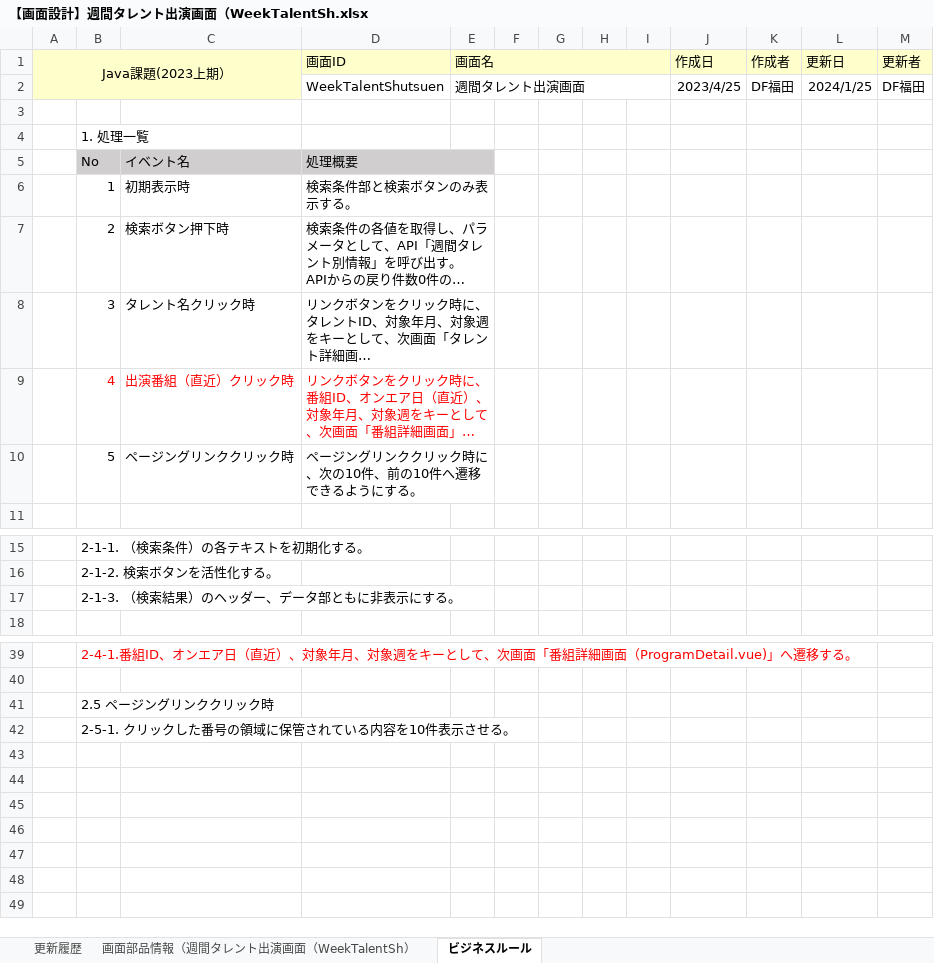
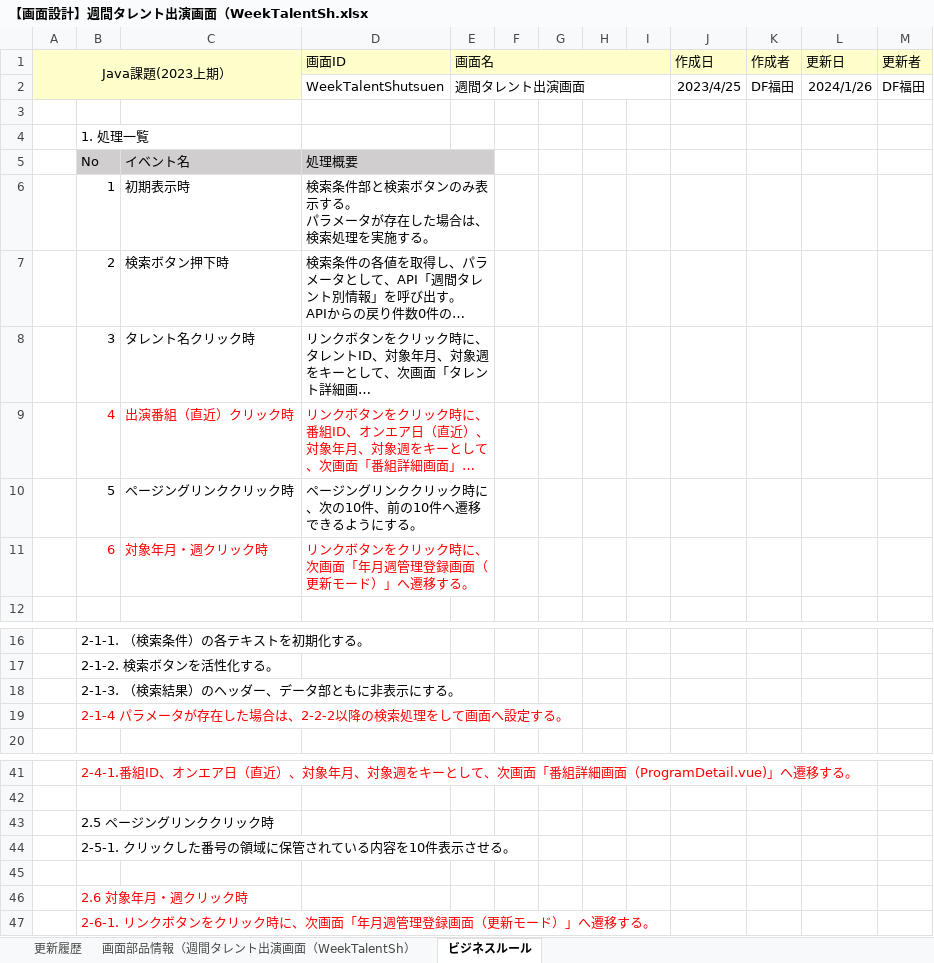
Before and after one commit to Fukuta-Y/TalentSearchCommon, an Excel workbook: doc/2023年上期/【画面設計】週間タレント出演画面（WeekTalentSh.xlsx, sheet ビジネスルール, drawn as a sheet; only a part is shown, gaps mark what is left out; long unchanged cells end in …; values as stored, in another font and other column widths than the file's, no borders; charts and pictures not drawn; ↵ is a line break in a cell; the diff names each change by its address in the sheet, - before the commit and + after, or states it on an @@ line.

```diff
--- a/doc/2023年上期/【画面設計】週間タレント出演画面（WeekTalentSh.xlsx (sheet ビジネスルール)
+++ b/doc/2023年上期/【画面設計】週間タレント出演画面（WeekTalentSh.xlsx (sheet ビジネスルール)
-L2 (更新日): 2024/1/25
+L2 (更新日): 2024/1/26
-D6 (画面ID): 検索条件部と検索ボタンのみ表示する。
+D6 (画面ID): 検索条件部と検索ボタンのみ表示する。 ↵ パラメータが存在した場合は、検索処理を実施する。
+row 11:  | 6 | 対象年月・週クリック時 | リンクボタンをクリック時に、次画面「年月週管理登録画面（更新モード）」へ遷移する。
+row 19:  | 2-1-4 パラメータが存在した場合は、2-2-2以降の検索処理をして画面へ設定する。
+row 45: (empty)
+row 46:  | 2.6 対象年月・週クリック時
+row 47:  | 2-6-1. リンクボタンをクリック時に、次画面「年月週管理登録画面（更新モード）」へ遷移する。
```
Also changed, not shown: sheet 画面部品情報（週間タレント出演画面（WeekTalentSh）, sheet 更新履歴, charts or pictures, doc/2023年上期/【画面設計】タレント詳細画面（TalentDetail.vue).xlsx, doc/2023年下期/API一覧_2023年下期.xlsx, 5 other files.
